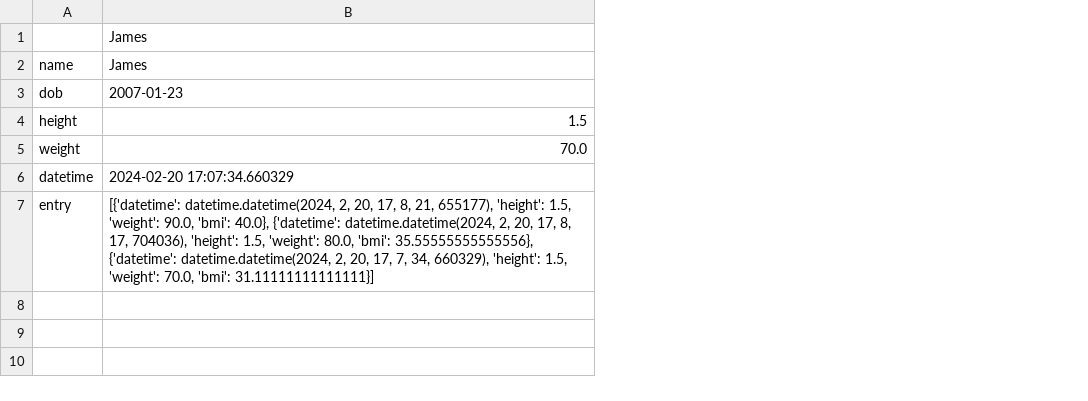
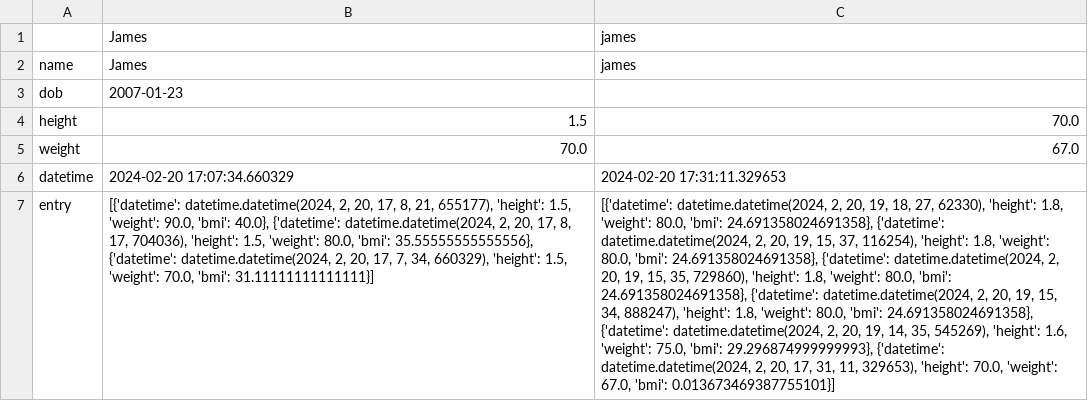
Before and after one commit to Jim-Chiew/BMI-calculator, a CSV file: users.csv, drawn as a sheet; the diff names each change by its address in the sheet, - before the commit and + after, or states it on an @@ line.

```diff
--- a/users.csv
+++ b/users.csv
+column C, rows 1-7: james | james |  | 70.0 | 67.0 | 2024-02-20 17:31:11.329653 | [{'datetime': datetime.datetime(2024, 2, 20, 19, 18, 27, 62330), 'height': 1.8, 'weight': 80.0, 'bmi': 24.691358024691358}, {'datetime': datetime.datetime(2024, 2, 20, 19, 15, 37, 116254), 'height': 1.8, 'weight': 80.0, 'bmi': 24.691358024691358}, {'datetime': datetime.datetime(2024, 2, 20, 19, 15, 35, 729860), 'height': 1.8, 'weight': 80.0, 'bmi': 24.691358024691358}, {'datetime': datetime.datetime(2024, 2, 20, 19, 15, 34, 888247), 'height': 1.8, 'weight': 80.0, 'bmi': 24.691358024691358}, {'datetime': datetime.datetime(2024, 2, 20, 19, 14, 35, 545269), 'height': 1.6, 'weight': 75.0, 'bmi': 29.296874999999993}, {'datetime': datetime.datetime(2024, 2, 20, 17, 31, 11, 329653), 'height': 70.0, 'weight': 67.0, 'bmi': 0.013673469387755101}]
```
Also changed, not shown: 3 other files.
